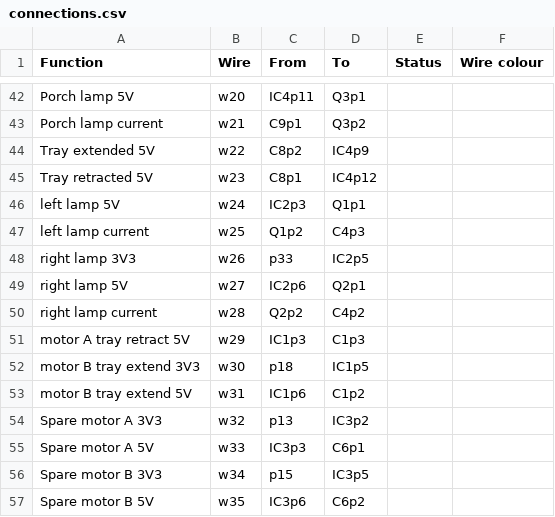
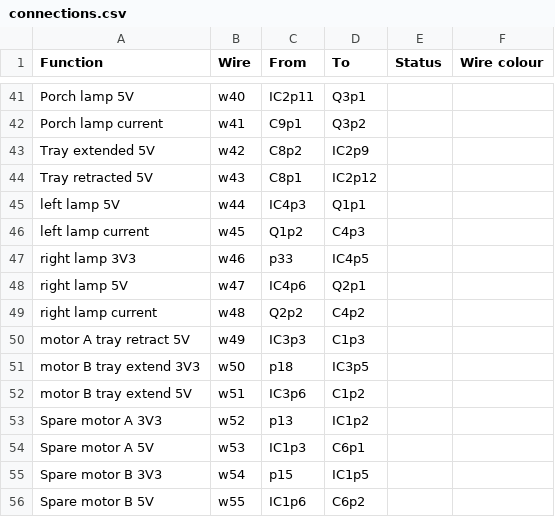
Before and after one commit to hillwithsmallfields/noticeboard, a CSV file: connections.csv, drawn as a sheet; only a part is shown, gaps mark what is left out; addresses are those after the commit; the diff covers the shown part only; the diff names each change by its address in the sheet, - before the commit and + after, or states it on an @@ line.

```diff
--- a/connections.csv
+++ b/connections.csv
-B41 (Wire): w20
+B41 (Wire): w40
-C41 (From): IC4p11
+C41 (From): IC2p11
-B42 (Wire): w21
+B42 (Wire): w41
-B43 (Wire): w22
+B43 (Wire): w42
-D43 (To): IC4p9
+D43 (To): IC2p9
-B44 (Wire): w23
+B44 (Wire): w43
-D44 (To): IC4p12
+D44 (To): IC2p12
-B45 (Wire): w24
+B45 (Wire): w44
-C45 (From): IC2p3
+C45 (From): IC4p3
-B46 (Wire): w25
+B46 (Wire): w45
-B47 (Wire): w26
+B47 (Wire): w46
-D47 (To): IC2p5
+D47 (To): IC4p5
-B48 (Wire): w27
+B48 (Wire): w47
-C48 (From): IC2p6
+C48 (From): IC4p6
-B49 (Wire): w28
+B49 (Wire): w48
-B50 (Wire): w29
+B50 (Wire): w49
-C50 (From): IC1p3
+C50 (From): IC3p3
-B51 (Wire): w30
+B51 (Wire): w50
-D51 (To): IC1p5
+D51 (To): IC3p5
-B52 (Wire): w31
+B52 (Wire): w51
-C52 (From): IC1p6
+C52 (From): IC3p6
-B53 (Wire): w32
+B53 (Wire): w52
-D53 (To): IC3p2
+D53 (To): IC1p2
-B54 (Wire): w33
+B54 (Wire): w53
-C54 (From): IC3p3
+C54 (From): IC1p3
-B55 (Wire): w34
+B55 (Wire): w54
-D55 (To): IC3p5
+D55 (To): IC1p5
-B56 (Wire): w35
+B56 (Wire): w55
-C56 (From): IC3p6
+C56 (From): IC1p6
```
Also changed, not shown: 7 added rows, 8 removed rows and 80 edited cells elsewhere in this file, noticeboard-circuit-board.csv.
